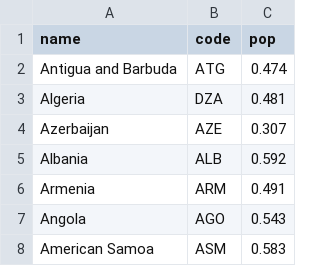
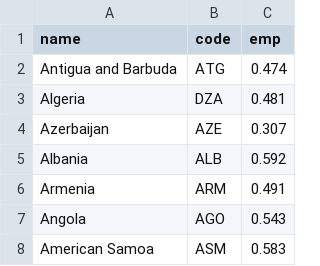
Before and after one commit to khushboomantri/dataset, a CSV file: emp.csv, drawn as a sheet; only a part is shown.

Commit message:
Update emp.csv

```diff
--- a/emp.csv
+++ b/emp.csv
@@ -1,2 +1,2 @@
-name,code,pop
+name,code,emp
 Antigua and Barbuda,ATG,0.474
```
